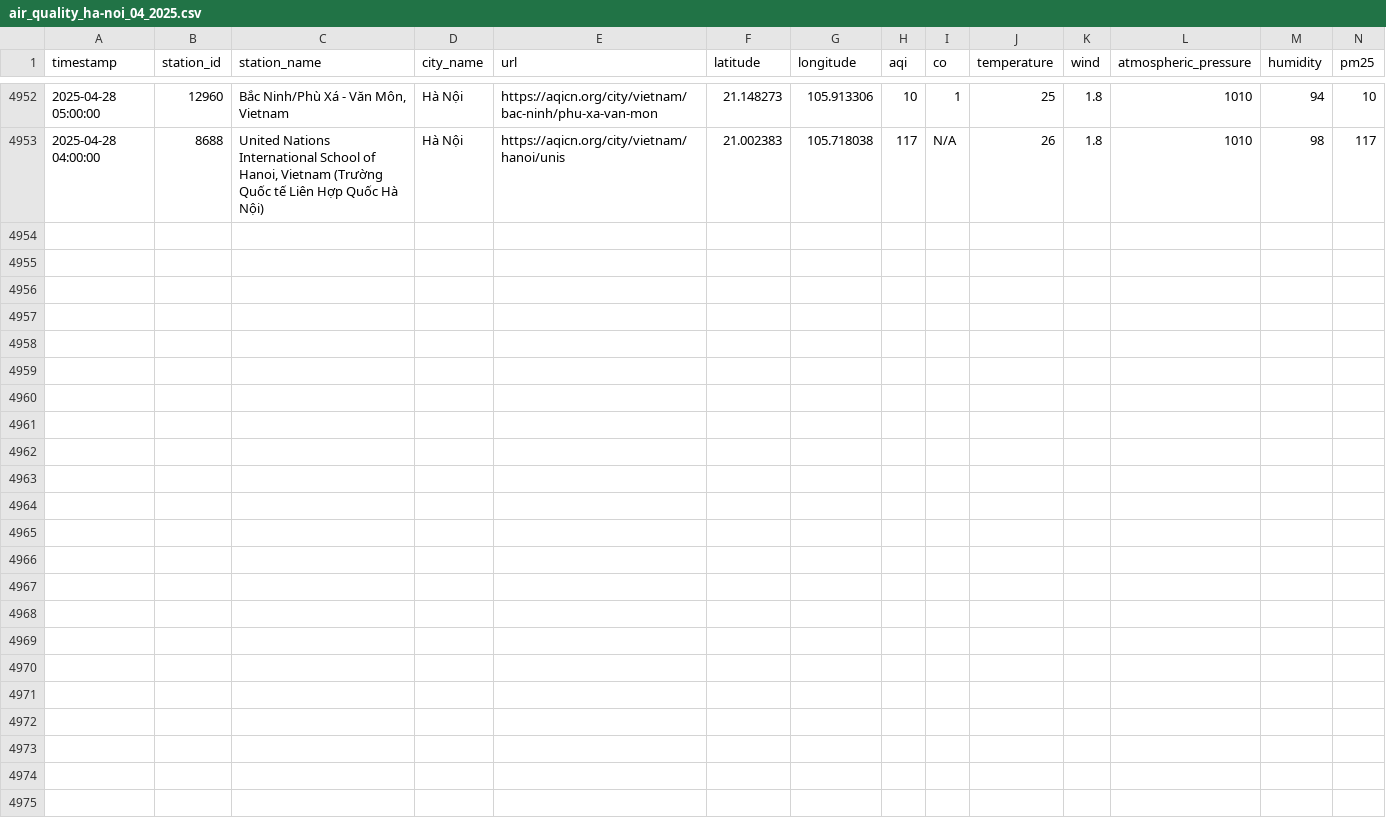
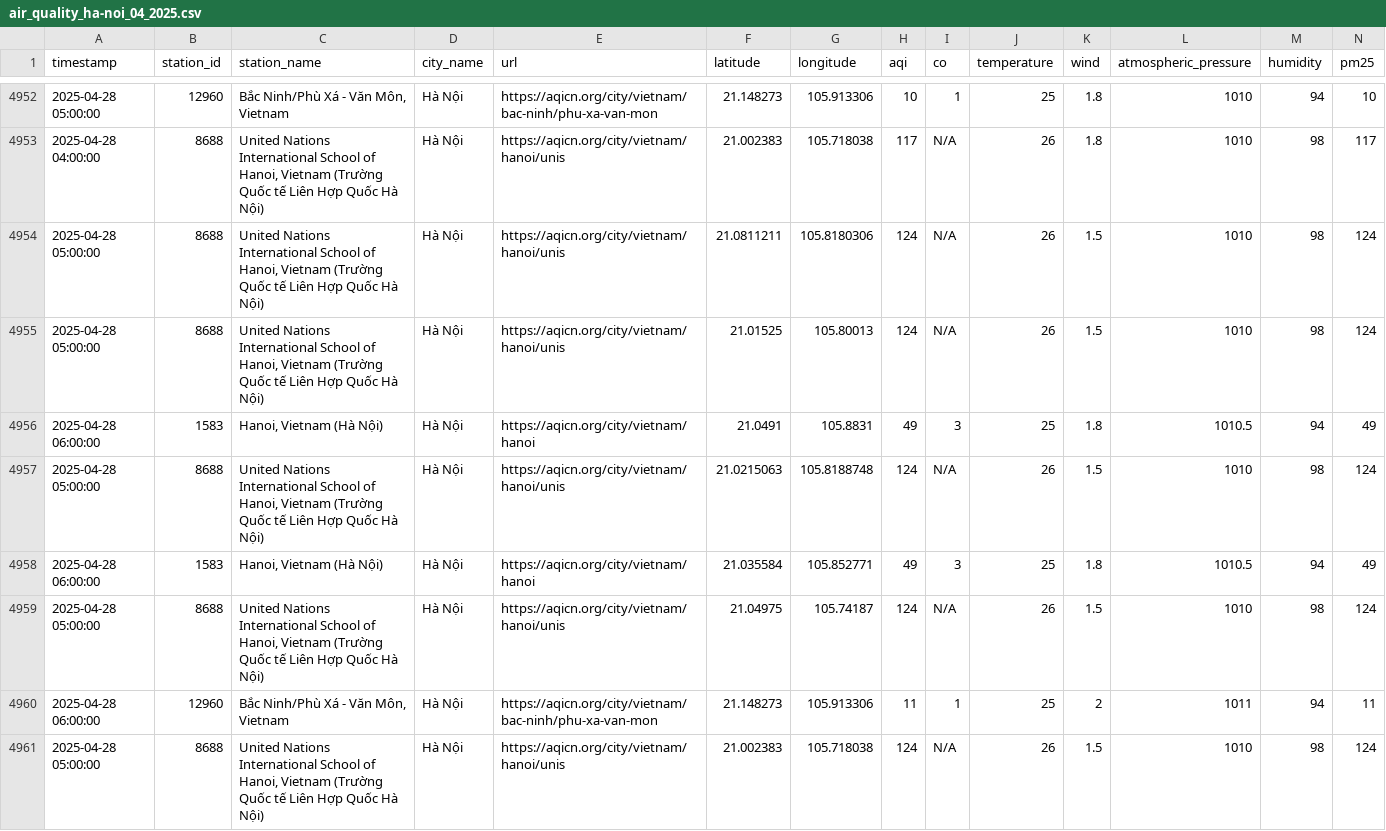
Before and after one commit to QuanIsMe7303/vietnam-air-quality-crawler, a CSV file: result/ha-noi/air_quality_ha-noi_04_2025.csv, drawn as a sheet; only a part is shown, gaps mark what is left out; rows hold the shown columns only; the diff names each change by its address in the sheet, - before the commit and + after, or states it on an @@ line.

```diff
--- a/result/ha-noi/air_quality_ha-noi_04_2025.csv
+++ b/result/ha-noi/air_quality_ha-noi_04_2025.csv
+row 4954: 2025-04-28 05:00:00 | 8688 | United Nations International School of Hanoi, Vietnam (Trường Quốc tế Liên Hợp Quốc Hà Nội) | Hà Nội | https://aqicn.org/city/vietnam/hanoi/unis | 21.0811211 | 105.8180306 | 124 | N/A | 26 | 1.5 | 1010 | 98 | 124
+row 4955: 2025-04-28 05:00:00 | 8688 | United Nations International School of Hanoi, Vietnam (Trường Quốc tế Liên Hợp Quốc Hà Nội) | Hà Nội | https://aqicn.org/city/vietnam/hanoi/unis | 21.01525 | 105.80013 | 124 | N/A | 26 | 1.5 | 1010 | 98 | 124
+row 4956: 2025-04-28 06:00:00 | 1583 | Hanoi, Vietnam (Hà Nội) | Hà Nội | https://aqicn.org/city/vietnam/hanoi | 21.0491 | 105.8831 | 49 | 3 | 25 | 1.8 | 1010.5 | 94 | 49
+row 4957: 2025-04-28 05:00:00 | 8688 | United Nations International School of Hanoi, Vietnam (Trường Quốc tế Liên Hợp Quốc Hà Nội) | Hà Nội | https://aqicn.org/city/vietnam/hanoi/unis | 21.0215063 | 105.8188748 | 124 | N/A | 26 | 1.5 | 1010 | 98 | 124
+row 4958: 2025-04-28 06:00:00 | 1583 | Hanoi, Vietnam (Hà Nội) | Hà Nội | https://aqicn.org/city/vietnam/hanoi | 21.035584 | 105.852771 | 49 | 3 | 25 | 1.8 | 1010.5 | 94 | 49
+row 4959: 2025-04-28 05:00:00 | 8688 | United Nations International School of Hanoi, Vietnam (Trường Quốc tế Liên Hợp Quốc Hà Nội) | Hà Nội | https://aqicn.org/city/vietnam/hanoi/unis | 21.04975 | 105.74187 | 124 | N/A | 26 | 1.5 | 1010 | 98 | 124
+row 4960: 2025-04-28 06:00:00 | 12960 | Bắc Ninh/Phù Xá - Văn Môn, Vietnam | Hà Nội | https://aqicn.org/city/vietnam/bac-ninh/phu-xa-van-mon | 21.148273 | 105.913306 | 11 | 1 | 25 | 2 | 1011 | 94 | 11
+row 4961: 2025-04-28 05:00:00 | 8688 | United Nations International School of Hanoi, Vietnam (Trường Quốc tế Liên Hợp Quốc Hà Nội) | Hà Nội | https://aqicn.org/city/vietnam/hanoi/unis | 21.002383 | 105.718038 | 124 | N/A | 26 | 1.5 | 1010 | 98 | 124
```
Also changed, not shown: result/can-tho/air_quality_can-tho_04_2025.csv, result/cao-bang/air_quality_cao-bang_04_2025.csv, 7 other files.
